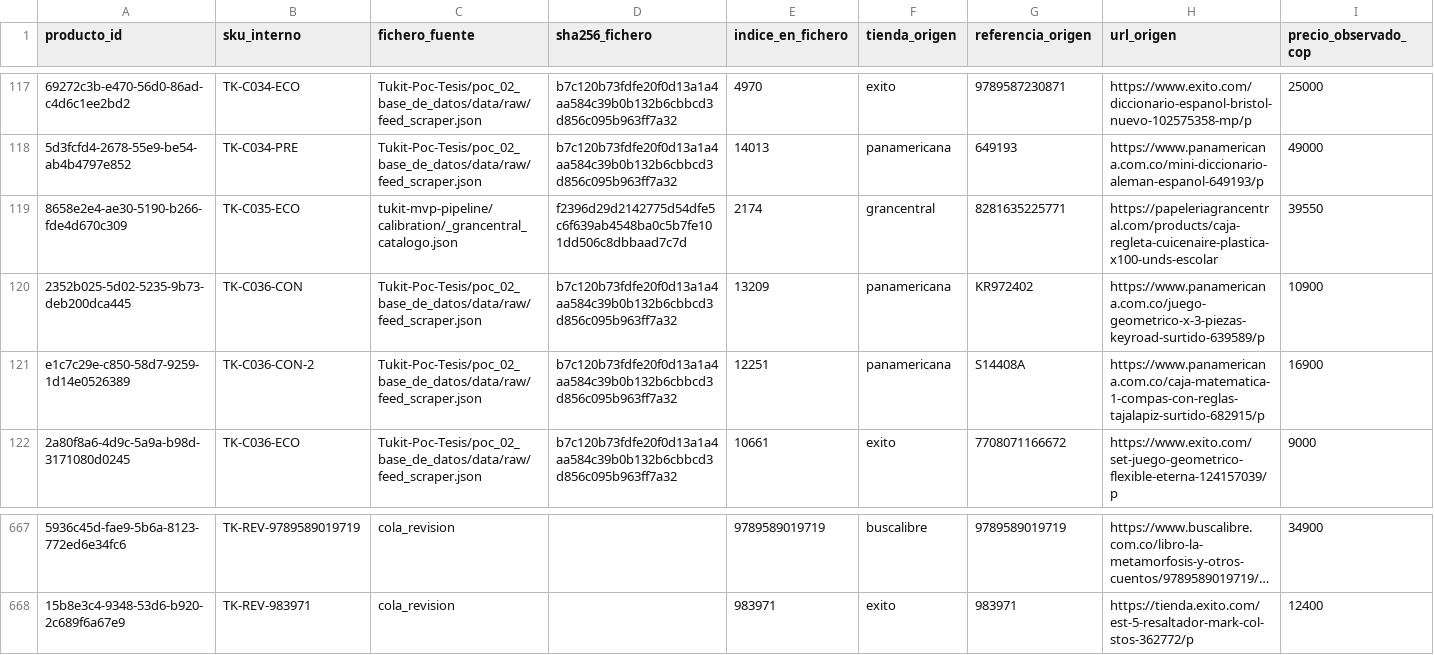
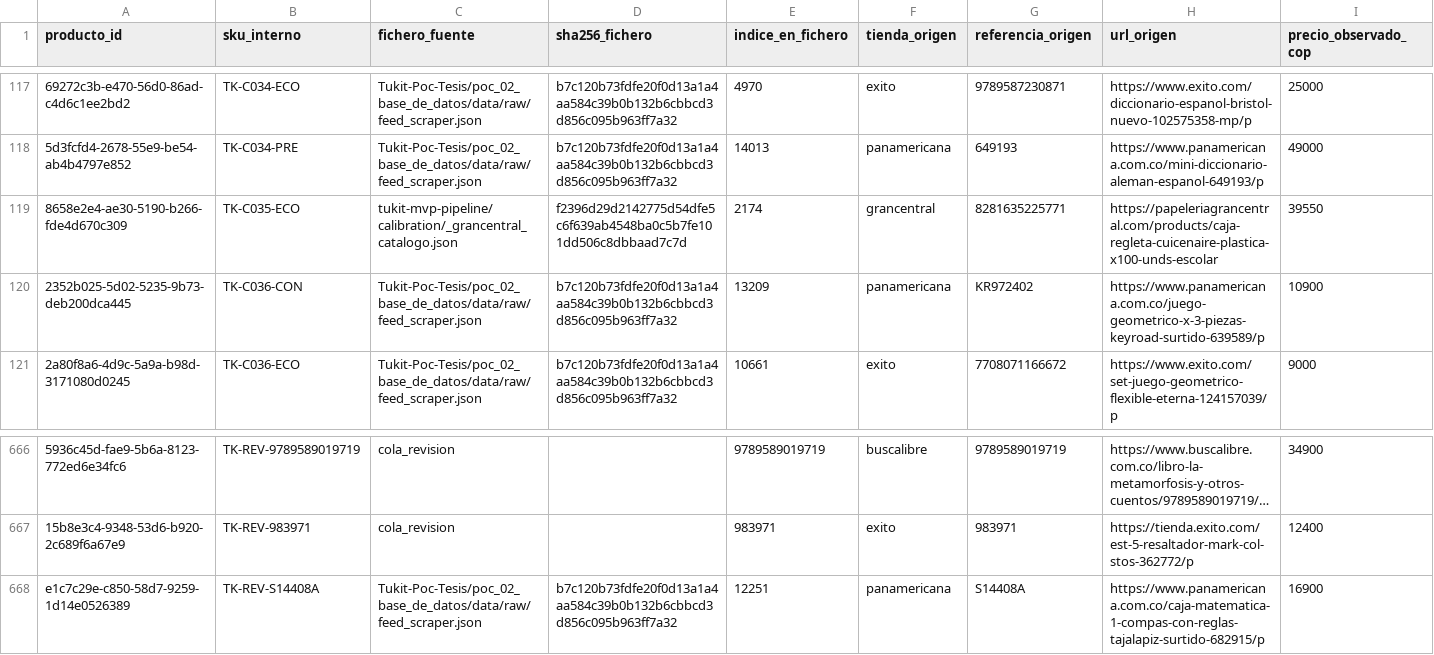
Before and after one commit to Tukit-Col/FINAL, a CSV file: datos/catalogo/productos_procedencia.csv, drawn as a sheet; only a part is shown, gaps mark what is left out; long unchanged cells end in …; removed rows and columns are numbered as before the commit, all else as after; the diff names each change by its address in the sheet, - before the commit and + after, or states it on an @@ line.

```diff
--- a/datos/catalogo/productos_procedencia.csv
+++ b/datos/catalogo/productos_procedencia.csv
-row 121: e1c7c29e-c850-58d7-9259-1d14e0526389 | TK-C036-CON-2 | Tukit-Poc-Tesis/poc_02_base_de_datos/data/raw/feed_scraper.json | b7c120b73fdfe20f0d13a1a4aa584c39b0b132b6cbbcd3d856c095b963ff7a32 | 12251 | panamericana | S14408A | https://www.panamericana.com.co/caja-matematica-1-compas-con-reglas-tajalapiz-surtido-682915/p | 16900
+row 668: e1c7c29e-c850-58d7-9259-1d14e0526389 | TK-REV-S14408A | Tukit-Poc-Tesis/poc_02_base_de_datos/data/raw/feed_scraper.json | b7c120b73fdfe20f0d13a1a4aa584c39b0b132b6cbbcd3d856c095b963ff7a32 | 12251 | panamericana | S14408A | https://www.panamericana.com.co/caja-matematica-1-compas-con-reglas-tajalapiz-surtido-682915/p | 16900
```
Also changed, not shown: datos/catalogo/productos_canonicos.csv.
